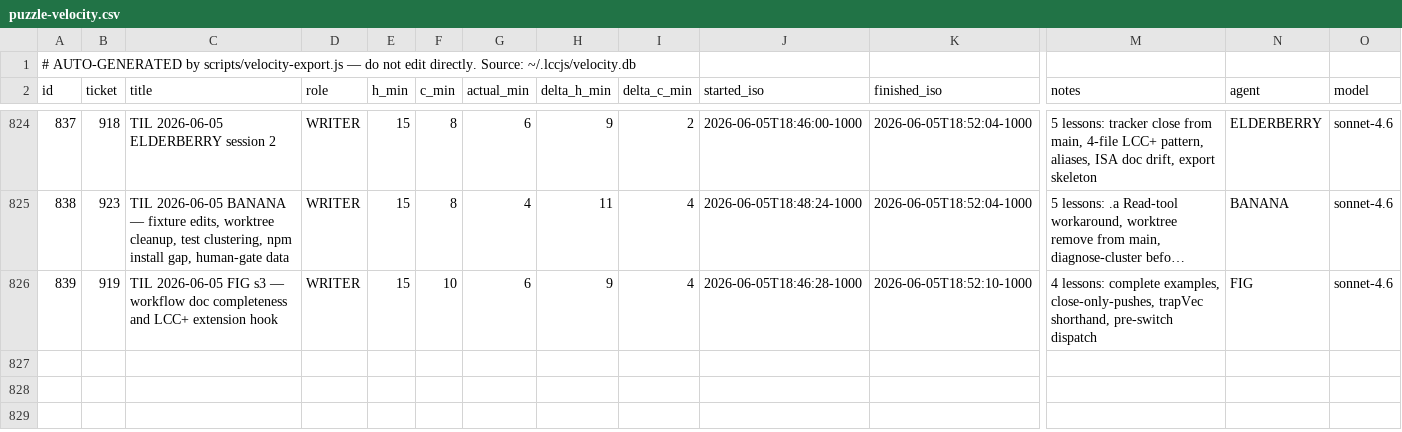
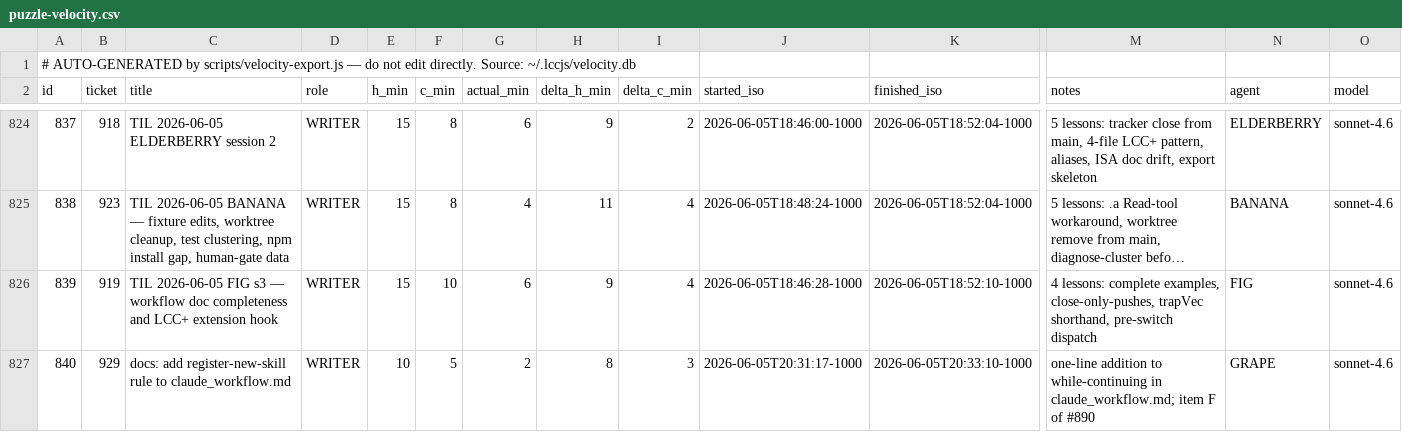
Before and after one commit to avidrucker/lccjs, a CSV file: docs/puzzle-velocity.csv, drawn as a sheet; only a part is shown, gaps mark what is left out; long unchanged cells end in …; rows hold the shown columns only; the diff names each change by its address in the sheet, - before the commit and + after, or states it on an @@ line.

```diff
--- a/docs/puzzle-velocity.csv
+++ b/docs/puzzle-velocity.csv
+row 827: 840 | 929 | docs: add register-new-skill rule to claude_workflow.md | WRITER | 10 | 5 | 2 | 8 | 3 | 2026-06-05T20:31:17-1000 | 2026-06-05T20:33:10-1000 | one-line addition to while-continuing in claude_workflow.md; item F of #890 | GRAPE | sonnet-4.6
```
Also changed, not shown: 1 other file.
